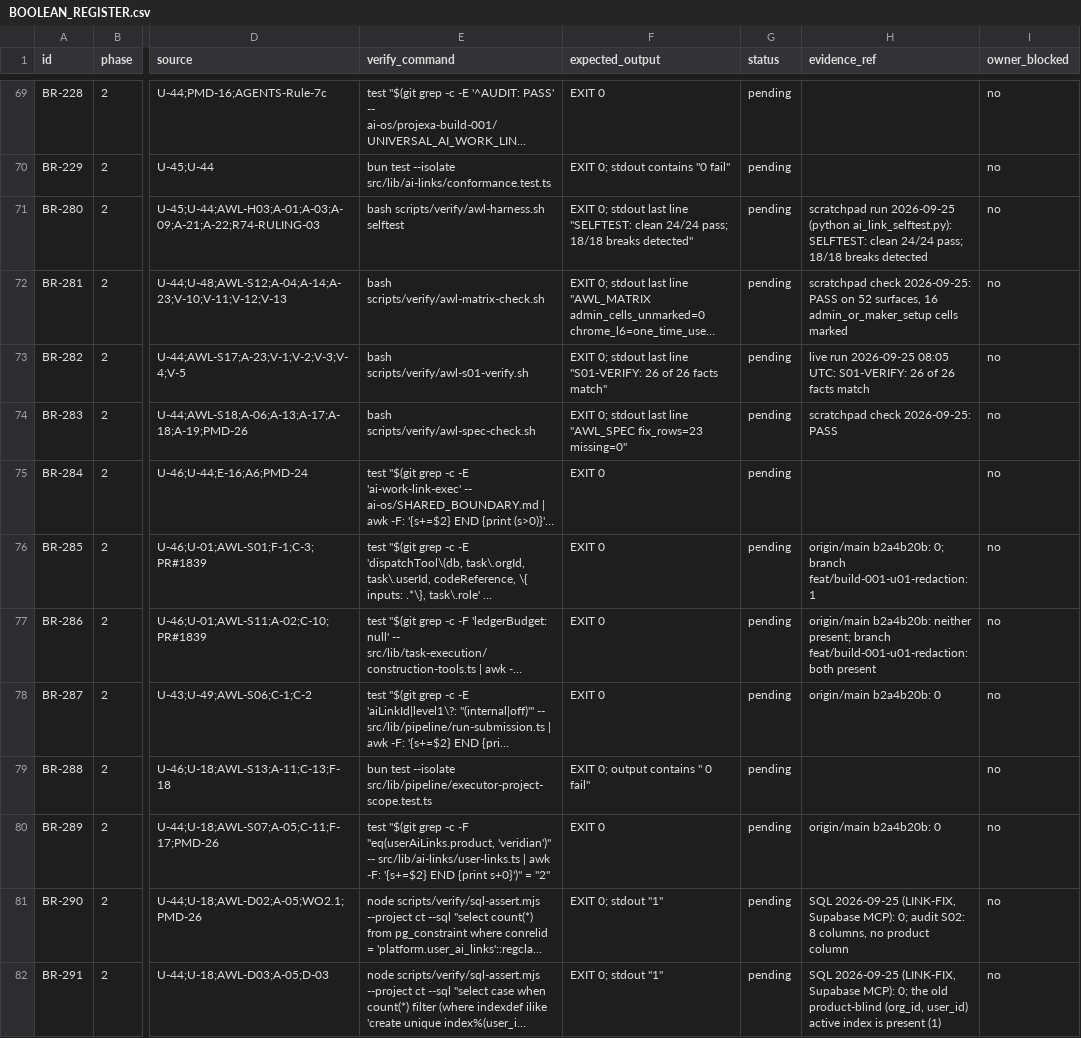
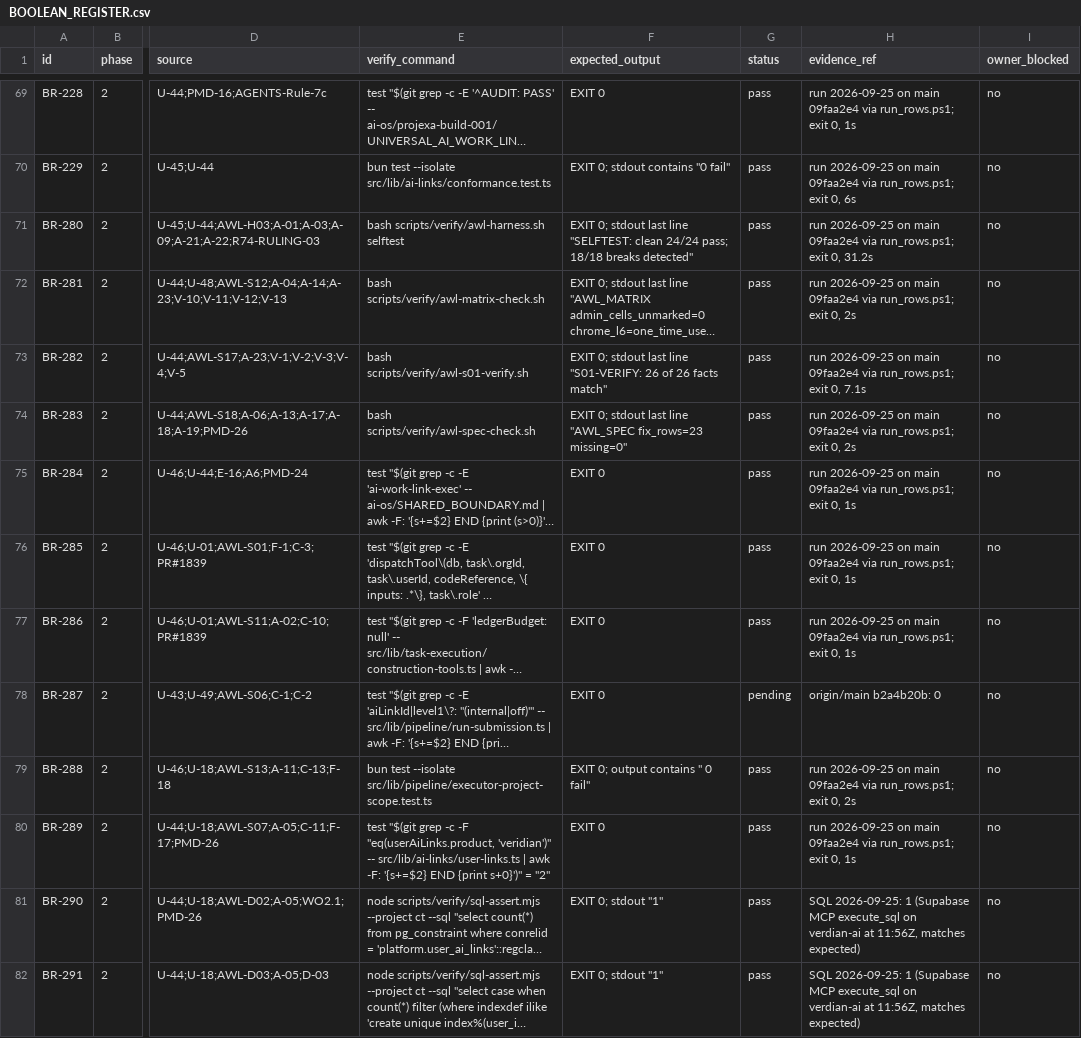
Before and after one commit to FChecklist/compliance-tracker, a CSV file: ai-os/projexa-build-001/BOOLEAN_REGISTER.csv, drawn as a sheet; only a part is shown, gaps mark what is left out; long unchanged cells end in …; the diff covers the shown part only; the diff names each change by its address in the sheet, - before the commit and + after, or states it on an @@ line.

```diff
--- a/ai-os/projexa-build-001/BOOLEAN_REGISTER.csv
+++ b/ai-os/projexa-build-001/BOOLEAN_REGISTER.csv
-G69:G77 (status): pending
+G69:G77 (status): pass
-H69 (evidence_ref): (empty)
+H69 (evidence_ref): run 2026-09-25 on main 09faa2e4 via run_rows.ps1; exit 0, 1s
-H70 (evidence_ref): (empty)
+H70 (evidence_ref): run 2026-09-25 on main 09faa2e4 via run_rows.ps1; exit 0, 6s
-H71 (evidence_ref): scratchpad run 2026-09-25 (python ai_link_selftest.py): SELFTEST: clean 24/24 pass; 18/18 breaks detected
+H71 (evidence_ref): run 2026-09-25 on main 09faa2e4 via run_rows.ps1; exit 0, 31.2s
-H72 (evidence_ref): scratchpad check 2026-09-25: PASS on 52 surfaces, 16 admin_or_maker_setup cells marked
+H72 (evidence_ref): run 2026-09-25 on main 09faa2e4 via run_rows.ps1; exit 0, 2s
-H73 (evidence_ref): live run 2026-09-25 08:05 UTC: S01-VERIFY: 26 of 26 facts match
+H73 (evidence_ref): run 2026-09-25 on main 09faa2e4 via run_rows.ps1; exit 0, 7.1s
-H74 (evidence_ref): scratchpad check 2026-09-25: PASS
+H74 (evidence_ref): run 2026-09-25 on main 09faa2e4 via run_rows.ps1; exit 0, 2s
-H75 (evidence_ref): (empty)
+H75 (evidence_ref): run 2026-09-25 on main 09faa2e4 via run_rows.ps1; exit 0, 1s
-H76 (evidence_ref): origin/main b2a4b20b: 0; branch feat/build-001-u01-redaction: 1
+H76 (evidence_ref): run 2026-09-25 on main 09faa2e4 via run_rows.ps1; exit 0, 1s
-H77 (evidence_ref): origin/main b2a4b20b: neither present; branch feat/build-001-u01-redaction: both present
+H77 (evidence_ref): run 2026-09-25 on main 09faa2e4 via run_rows.ps1; exit 0, 1s
-G79:G82 (status): pending
+G79:G82 (status): pass
-H79 (evidence_ref): (empty)
+H79 (evidence_ref): run 2026-09-25 on main 09faa2e4 via run_rows.ps1; exit 0, 2s
-H80 (evidence_ref): origin/main b2a4b20b: 0
+H80 (evidence_ref): run 2026-09-25 on main 09faa2e4 via run_rows.ps1; exit 0, 1s
-H81 (evidence_ref): SQL 2026-09-25 (LINK-FIX, Supabase MCP): 0; audit S02: 8 columns, no product column
+H81 (evidence_ref): SQL 2026-09-25: 1 (Supabase MCP execute_sql on verdian-ai at 11:56Z, matches expected)
-H82 (evidence_ref): SQL 2026-09-25 (LINK-FIX, Supabase MCP): 0; the old product-blind (org_id, user_id) active index is present (1)
+H82 (evidence_ref): SQL 2026-09-25: 1 (Supabase MCP execute_sql on verdian-ai at 11:56Z, matches expected)
```
Also changed, not shown: 107 edited cells elsewhere in this file, 4 other files.
